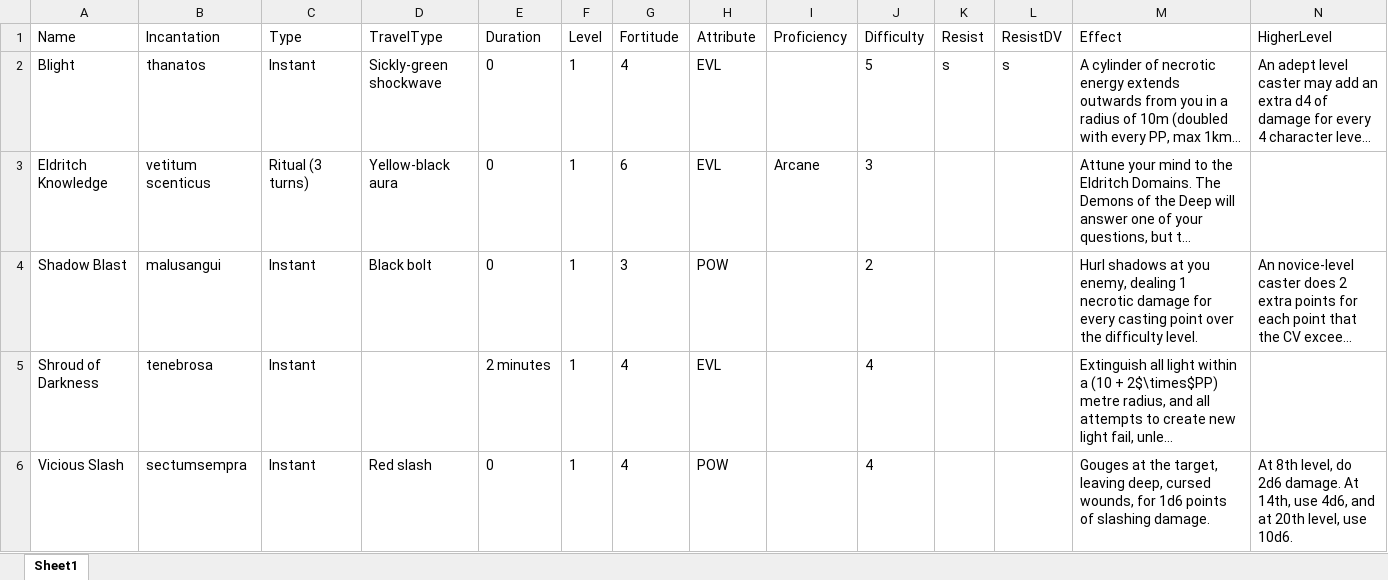
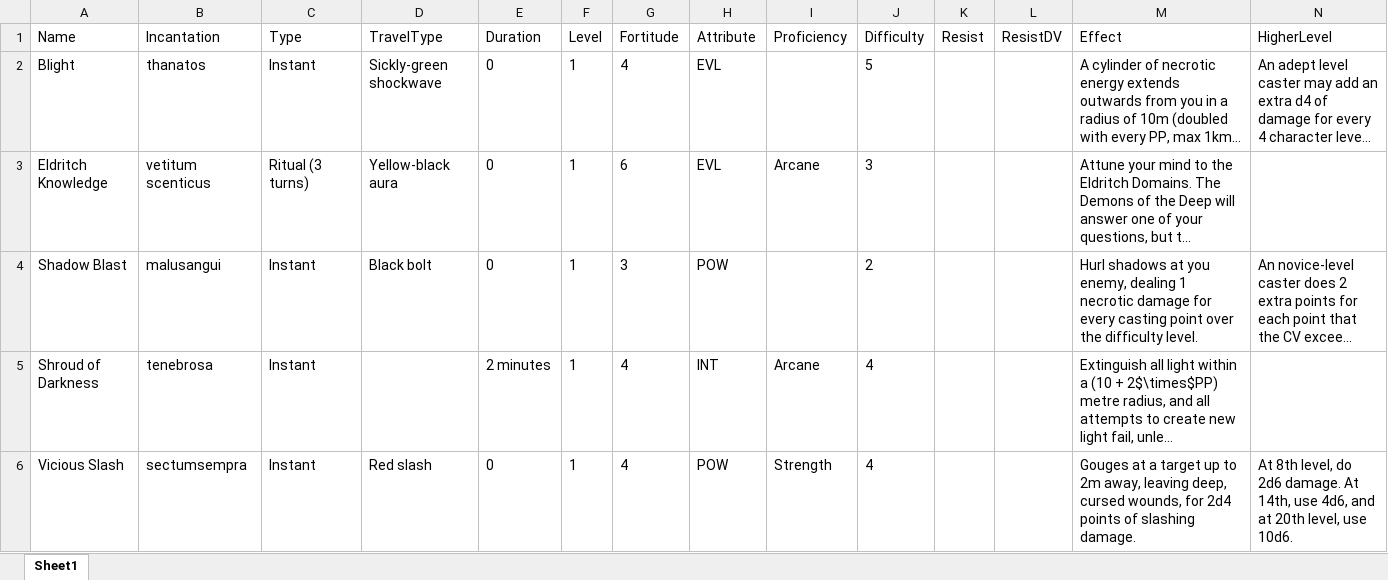
Before and after one commit to DrFraserGovil/HPRPG, an Excel workbook: CoreRulebook/Data/darkarts.xlsx, sheet Sheet1, drawn as a sheet; only a part is shown; long unchanged cells end in …; values as stored, in another font and other column widths than the file's, no borders; the diff covers the shown part only; the diff names each change by its address in the sheet, - before the commit and + after, or states it on an @@ line.

```diff
--- a/CoreRulebook/Data/darkarts.xlsx (sheet Sheet1)
+++ b/CoreRulebook/Data/darkarts.xlsx (sheet Sheet1)
-K2 (Resist): s
+K2 (Resist): (empty)
-L2 (ResistDV): s
+L2 (ResistDV): (empty)
-H5 (Attribute): EVL
+H5 (Attribute): INT
-I5 (Proficiency): (empty)
+I5 (Proficiency): Arcane
-I6 (Proficiency): (empty)
+I6 (Proficiency): Strength
-M6 (Effect): Gouges at the target, leaving deep, cursed wounds, for 1d6 points of…
+M6 (Effect): Gouges at a target up to 2m away, leaving deep, cursed wounds, for 2d4 points of…
```
Also changed, not shown: 1 added row and 22 edited cells elsewhere in this sheet, CoreRulebook/Data/charms.xlsx, CoreRulebook/Data/hexes.xlsx, 10 other files.
